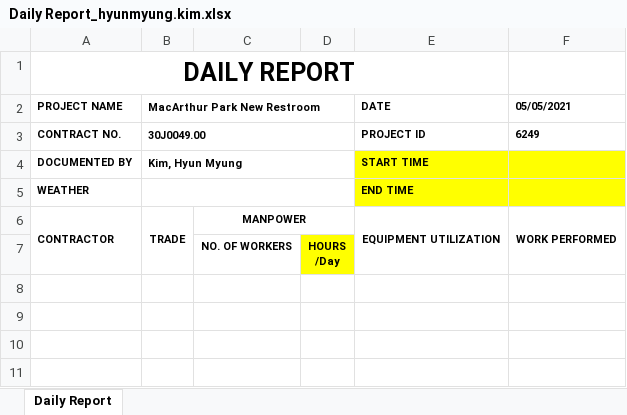
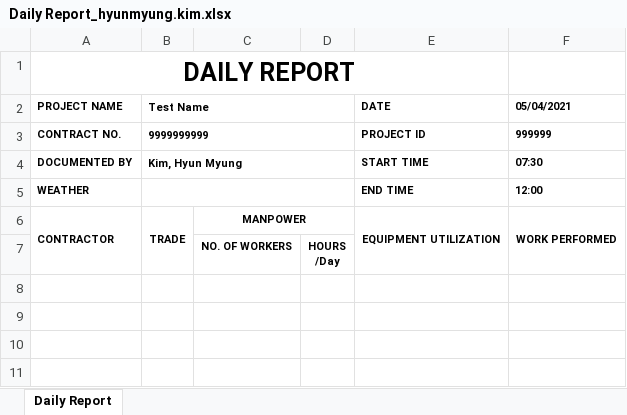
Before and after one commit to HyunM/exbon-daily-report, an Excel workbook: public/Daily Report_hyunmyung.kim.xlsx, sheet Daily Report, drawn as a sheet; only a part is shown; values as stored, in another font and other column widths than the file's, no borders; charts and pictures not drawn; the diff names each change by its address in the sheet, - before the commit and + after, or states it on an @@ line.

Commit message:
input For Time revert

```diff
--- a/public/Daily Report_hyunmyung.kim.xlsx (sheet Daily Report)
+++ b/public/Daily Report_hyunmyung.kim.xlsx (sheet Daily Report)
-B2: MacArthur Park New Restroom
+B2: Test Name
-F2: 05/05/2021
+F2: 05/04/2021
-B3 (Test Name): 30J0049.00
+B3 (Test Name): 9999999999
-F3 (05/04/2021): 6249
+F3 (05/04/2021): 999999
-E4:F5 fill: #FFFF00
+E4:F5 fill: none
-F4 (05/04/2021): (empty)
+F4 (05/04/2021): 07:30
-F5 (05/04/2021): (empty)
+F5 (05/04/2021): 12:00
-D7 fill: #FFFF00
+D7 fill: none
```
